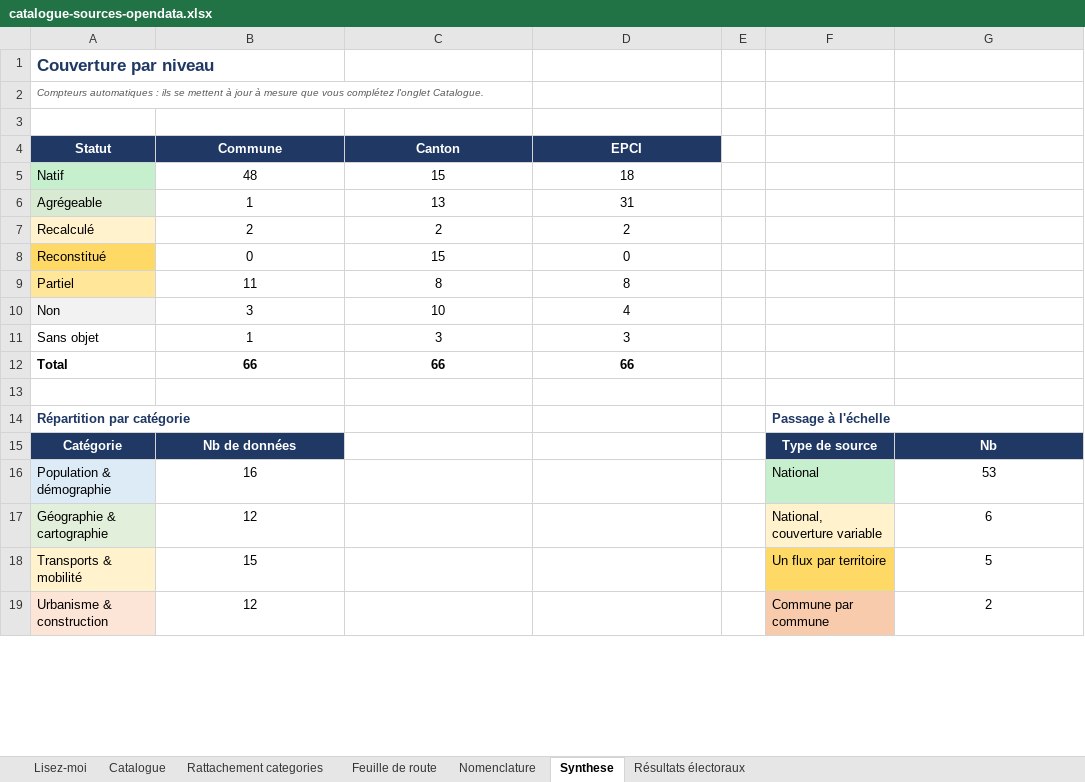
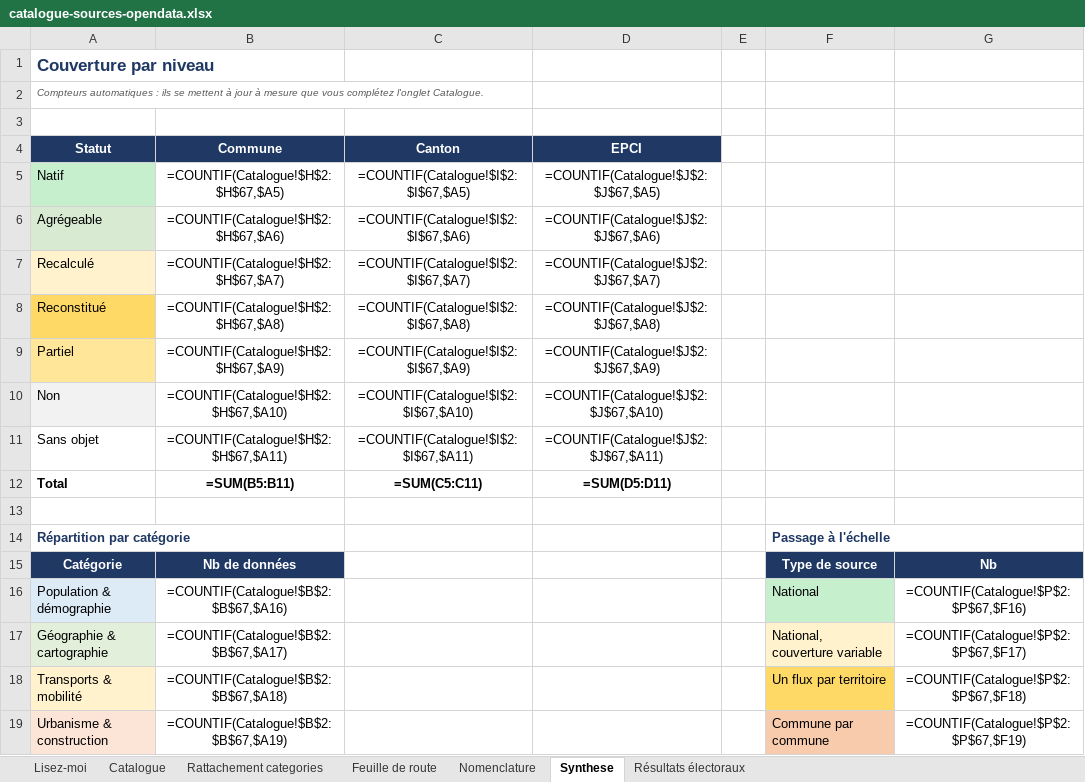
Before and after one commit to ARUMBAYA712/territoire, an Excel workbook: Terri_Admin/Documents/catalogue-sources-opendata.xlsx, sheet Synthese, drawn as a sheet; only a part is shown; values as stored, in another font and other column widths than the file's, no borders; formulas without a stored value are shown as written; the diff covers the shown part only; the diff names each change by its address in the sheet, - before the commit and + after, or states it on an @@ line.

```diff
--- a/Terri_Admin/Documents/catalogue-sources-opendata.xlsx (sheet Synthese)
+++ b/Terri_Admin/Documents/catalogue-sources-opendata.xlsx (sheet Synthese)
-B5 (Commune): 48
+B5 (Commune): =COUNTIF(Catalogue!$H$2:$H$67,$A5)
-C5 (Canton): 15
+C5 (Canton): =COUNTIF(Catalogue!$I$2:$I$67,$A5)
-D5 (EPCI): 18
+D5 (EPCI): =COUNTIF(Catalogue!$J$2:$J$67,$A5)
-B6 (Commune): 1
+B6 (Commune): =COUNTIF(Catalogue!$H$2:$H$67,$A6)
-C6 (Canton): 13
+C6 (Canton): =COUNTIF(Catalogue!$I$2:$I$67,$A6)
-D6 (EPCI): 31
+D6 (EPCI): =COUNTIF(Catalogue!$J$2:$J$67,$A6)
-B7 (Commune): 2
+B7 (Commune): =COUNTIF(Catalogue!$H$2:$H$67,$A7)
-C7 (Canton): 2
+C7 (Canton): =COUNTIF(Catalogue!$I$2:$I$67,$A7)
-D7 (EPCI): 2
+D7 (EPCI): =COUNTIF(Catalogue!$J$2:$J$67,$A7)
-B8 (Commune): 0
+B8 (Commune): =COUNTIF(Catalogue!$H$2:$H$67,$A8)
-C8 (Canton): 15
+C8 (Canton): =COUNTIF(Catalogue!$I$2:$I$67,$A8)
-D8 (EPCI): 0
+D8 (EPCI): =COUNTIF(Catalogue!$J$2:$J$67,$A8)
-B9 (Commune): 11
+B9 (Commune): =COUNTIF(Catalogue!$H$2:$H$67,$A9)
-C9 (Canton): 8
+C9 (Canton): =COUNTIF(Catalogue!$I$2:$I$67,$A9)
-D9 (EPCI): 8
+D9 (EPCI): =COUNTIF(Catalogue!$J$2:$J$67,$A9)
-B10 (Commune): 3
+B10 (Commune): =COUNTIF(Catalogue!$H$2:$H$67,$A10)
-C10 (Canton): 10
+C10 (Canton): =COUNTIF(Catalogue!$I$2:$I$67,$A10)
-D10 (EPCI): 4
+D10 (EPCI): =COUNTIF(Catalogue!$J$2:$J$67,$A10)
-B11 (Commune): 1
+B11 (Commune): =COUNTIF(Catalogue!$H$2:$H$67,$A11)
-C11 (Canton): 3
+C11 (Canton): =COUNTIF(Catalogue!$I$2:$I$67,$A11)
-D11 (EPCI): 3
+D11 (EPCI): =COUNTIF(Catalogue!$J$2:$J$67,$A11)
-B12 (Commune): 66
+B12 (Commune): =SUM(B5:B11)
-C12 (Canton): 66
+C12 (Canton): =SUM(C5:C11)
-D12 (EPCI): 66
+D12 (EPCI): =SUM(D5:D11)
-B16 (Commune): 16
+B16 (Commune): =COUNTIF(Catalogue!$B$2:$B$67,$A16)
-G16: 53
+G16: =COUNTIF(Catalogue!$P$2:$P$67,$F16)
-B17 (Commune): 12
+B17 (Commune): =COUNTIF(Catalogue!$B$2:$B$67,$A17)
-G17: 6
+G17: =COUNTIF(Catalogue!$P$2:$P$67,$F17)
-B18 (Commune): 15
+B18 (Commune): =COUNTIF(Catalogue!$B$2:$B$67,$A18)
-G18: 5
+G18: =COUNTIF(Catalogue!$P$2:$P$67,$F18)
-B19 (Commune): 12
+B19 (Commune): =COUNTIF(Catalogue!$B$2:$B$67,$A19)
-G19: 2
+G19: =COUNTIF(Catalogue!$P$2:$P$67,$F19)
```
Also changed, not shown: 7 added rows and 2 edited cells elsewhere in this sheet, sheet Catalogue, sheet Feuille de route, sheet Lisez-moi, charts or pictures, 15 other files.
